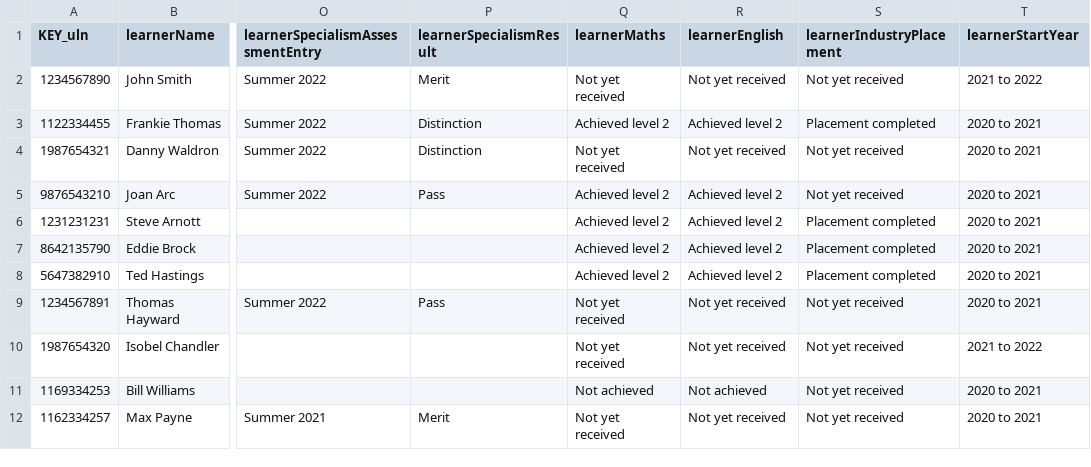
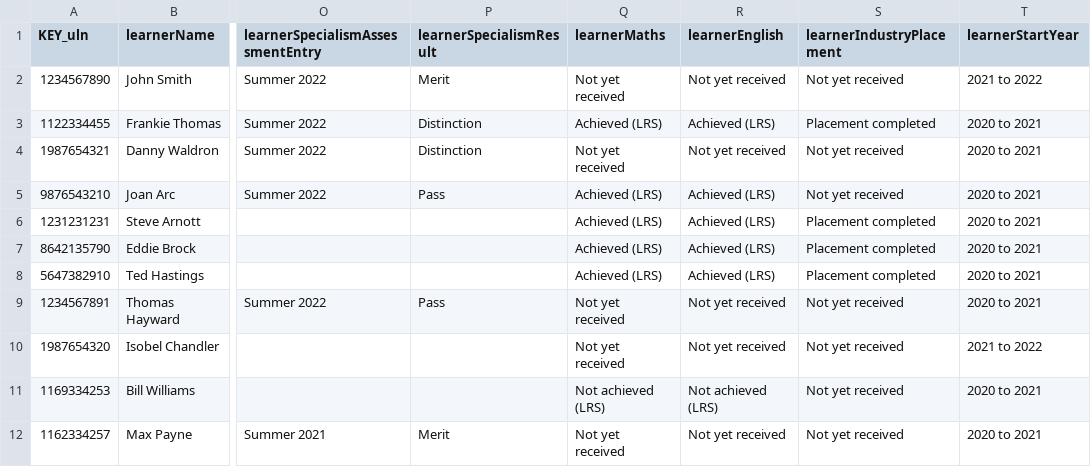
Before and after one commit to SkillsFundingAgency/tl-marketing-and-communication-prototype, a CSV file: app/data/data-files/tLevelsStudentDataV3.csv, drawn as a sheet; only a part is shown, gaps mark what is left out; the diff names each change by its address in the sheet, - before the commit and + after, or states it on an @@ line.

Commit message:
data file update

```diff
--- a/app/data/data-files/tLevelsStudentDataV3.csv
+++ b/app/data/data-files/tLevelsStudentDataV3.csv
-Q3 (learnerMaths): Achieved level 2
+Q3 (learnerMaths): Achieved (LRS)
-R3 (learnerEnglish): Achieved level 2
+R3 (learnerEnglish): Achieved (LRS)
-Q5:Q8 (learnerMaths): Achieved level 2
+Q5:Q8 (learnerMaths): Achieved (LRS)
-R5:R8 (learnerEnglish): Achieved level 2
+R5:R8 (learnerEnglish): Achieved (LRS)
-Q11 (learnerMaths): Not achieved
+Q11 (learnerMaths): Not achieved (LRS)
-R11 (learnerEnglish): Not achieved
+R11 (learnerEnglish): Not achieved (LRS)
```
Also changed, not shown: 1 other file.
